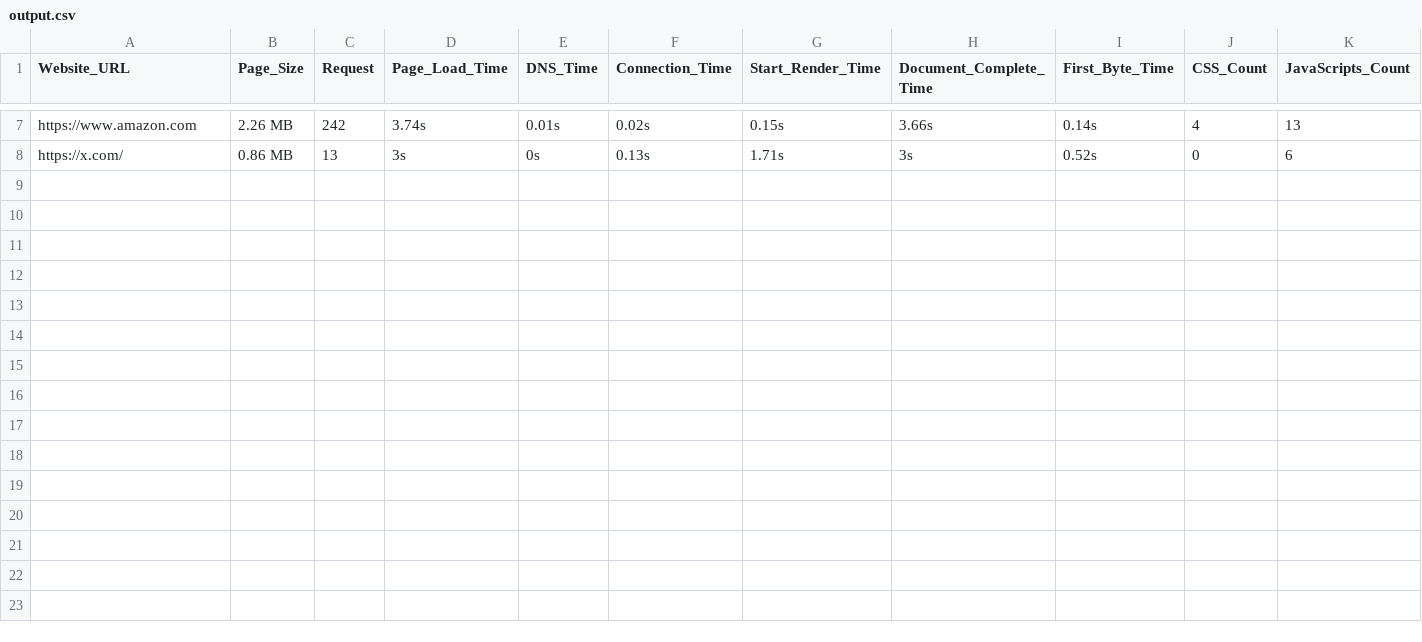
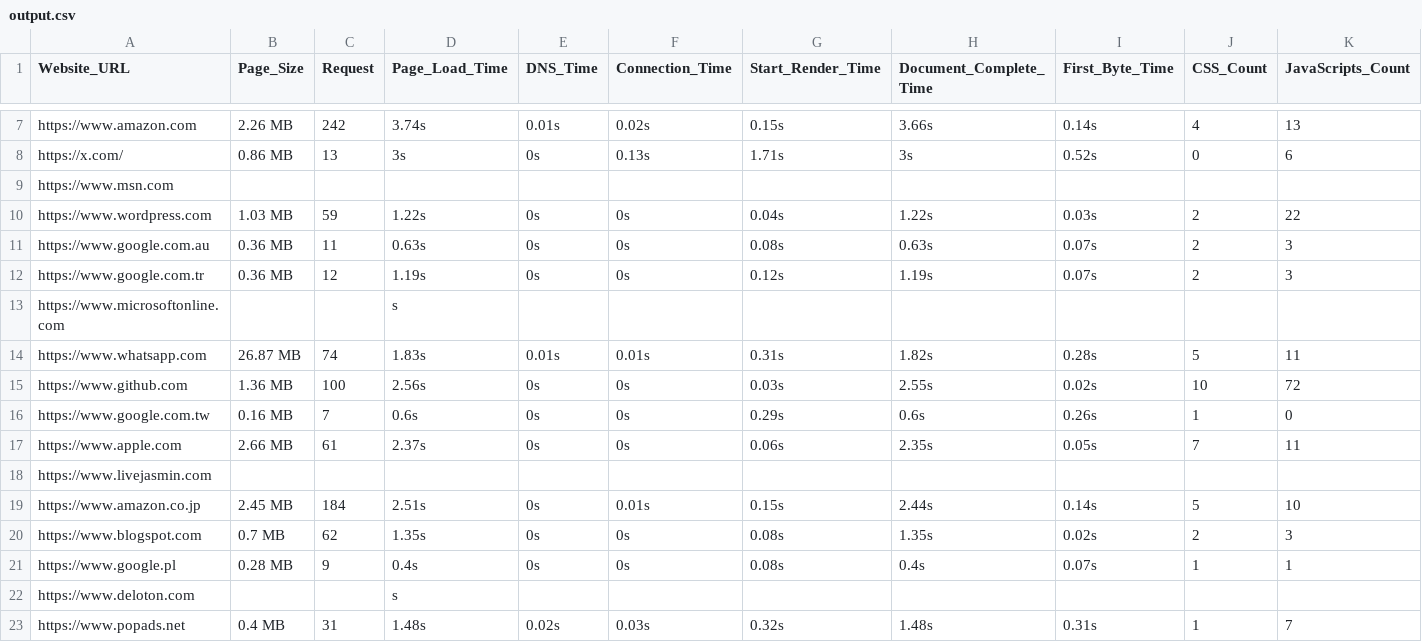
Before and after one commit to manishwagh/Website-Speed-Atrributes, a CSV file: output.csv, drawn as a sheet; only a part is shown, gaps mark what is left out; rows hold the shown columns only; the diff names each change by its address in the sheet, - before the commit and + after, or states it on an @@ line.

Commit message:
Added comments in python code | Updated output.csv with new data

```diff
--- a/output.csv
+++ b/output.csv
+row 9: https://www.msn.com
+row 10: https://www.wordpress.com | 1.03 MB | 59 | 1.22s | 0s | 0s | 0.04s | 1.22s | 0.03s | 2 | 22
+row 11: https://www.google.com.au | 0.36 MB | 11 | 0.63s | 0s | 0s | 0.08s | 0.63s | 0.07s | 2 | 3
+row 12: https://www.google.com.tr | 0.36 MB | 12 | 1.19s | 0s | 0s | 0.12s | 1.19s | 0.07s | 2 | 3
+row 13: https://www.microsoftonline.com |  |  | s
+row 14: https://www.whatsapp.com | 26.87 MB | 74 | 1.83s | 0.01s | 0.01s | 0.31s | 1.82s | 0.28s | 5 | 11
+row 15: https://www.github.com | 1.36 MB | 100 | 2.56s | 0s | 0s | 0.03s | 2.55s | 0.02s | 10 | 72
+row 16: https://www.google.com.tw | 0.16 MB | 7 | 0.6s | 0s | 0s | 0.29s | 0.6s | 0.26s | 1 | 0
+row 17: https://www.apple.com | 2.66 MB | 61 | 2.37s | 0s | 0s | 0.06s | 2.35s | 0.05s | 7 | 11
+row 18: https://www.livejasmin.com
+row 19: https://www.amazon.co.jp | 2.45 MB | 184 | 2.51s | 0s | 0.01s | 0.15s | 2.44s | 0.14s | 5 | 10
+row 20: https://www.blogspot.com | 0.7 MB | 62 | 1.35s | 0s | 0s | 0.08s | 1.35s | 0.02s | 2 | 3
+row 21: https://www.google.pl | 0.28 MB | 9 | 0.4s | 0s | 0s | 0.08s | 0.4s | 0.07s | 1 | 1
+row 22: https://www.deloton.com |  |  | s
+row 23: https://www.popads.net | 0.4 MB | 31 | 1.48s | 0.02s | 0.03s | 0.32s | 1.48s | 0.31s | 1 | 7
```
Also changed, not shown: 2 other files.
